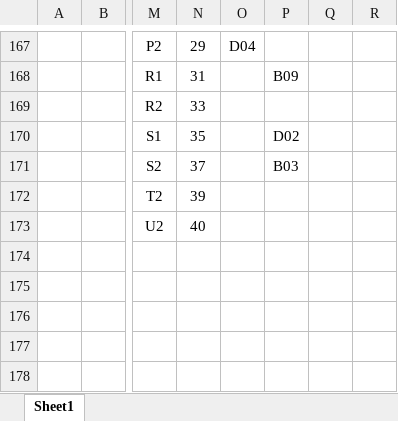
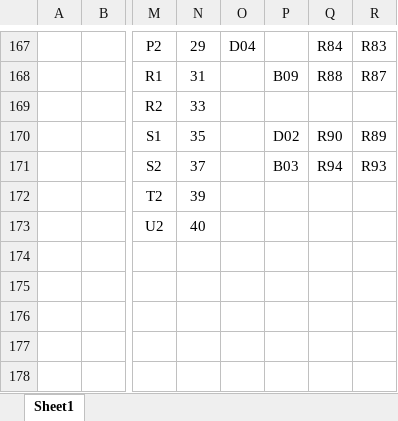
Before and after one commit to cclaunch/Virtual2315, an Excel workbook: 2310Signal.xlsx, sheet Sheet1, drawn as a sheet; only a part is shown, gaps mark what is left out; values as stored, in another font and other column widths than the file's, no borders; the diff covers the shown part only; the diff names each change by its address in the sheet, - before the commit and + after, or states it on an @@ line.

```diff
--- a/2310Signal.xlsx (sheet Sheet1)
+++ b/2310Signal.xlsx (sheet Sheet1)
-Q167: (empty)
+Q167: R84
-R167: (empty)
+R167: R83
-Q168: (empty)
+Q168: R88
-R168: (empty)
+R168: R87
-Q170: (empty)
+Q170: R90
-R170: (empty)
+R170: R89
-Q171: (empty)
+Q171: R94
-R171: (empty)
+R171: R93
```
Also changed, not shown: 63 edited cells elsewhere in this sheet, 1 other file.
